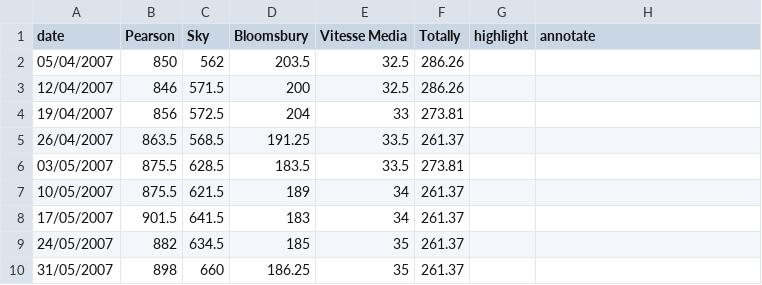
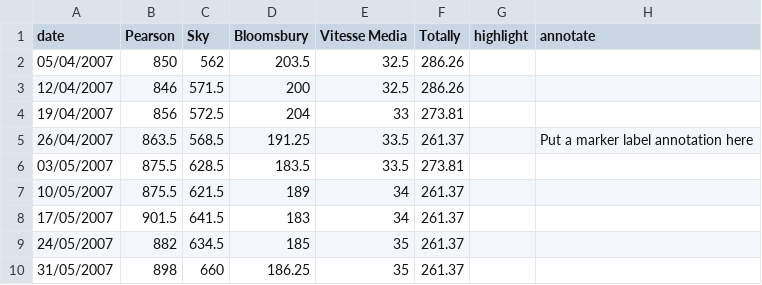
Before and after one commit to ft-interactive/visual-vocabulary, a CSV file: line/example.csv, drawn as a sheet; only a part is shown.

Commit message:
filter annotations

```diff
--- a/line/example.csv
+++ b/line/example.csv
@@ -4,3 +4,3 @@ date,Pearson,Sky,Bloomsbury,Vitesse Media,Totally,highlight,annotate
 19/04/2007,856,572.5,204,33,273.81,,
-26/04/2007,863.5,568.5,191.25,33.5,261.37,,
+26/04/2007,863.5,568.5,191.25,33.5,261.37,,"Put a marker label annotation here"
 03/05/2007,875.5,628.5,183.5,33.5,273.81,,
```
Also changed, not shown: 1 other file.
